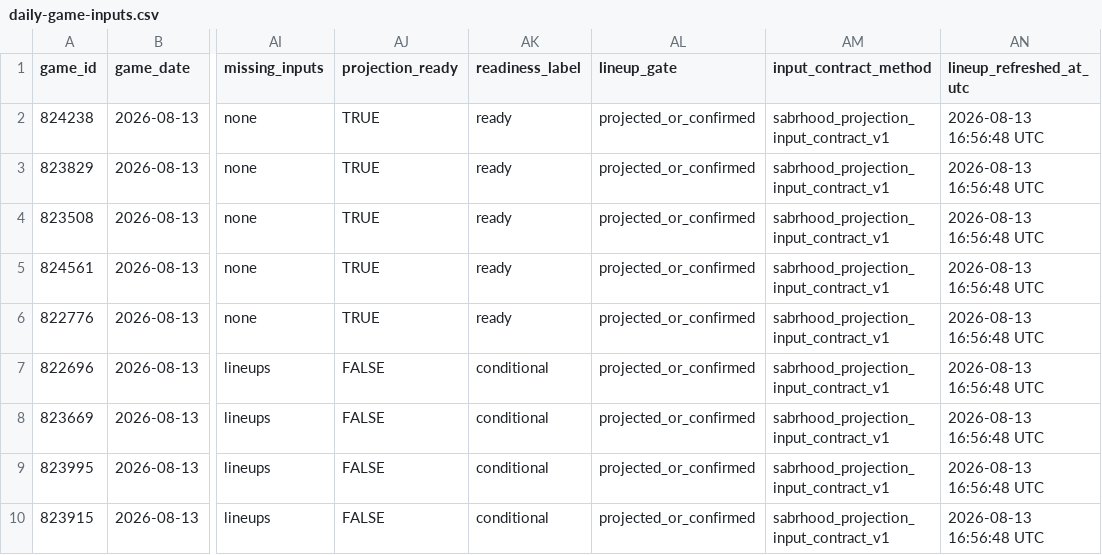
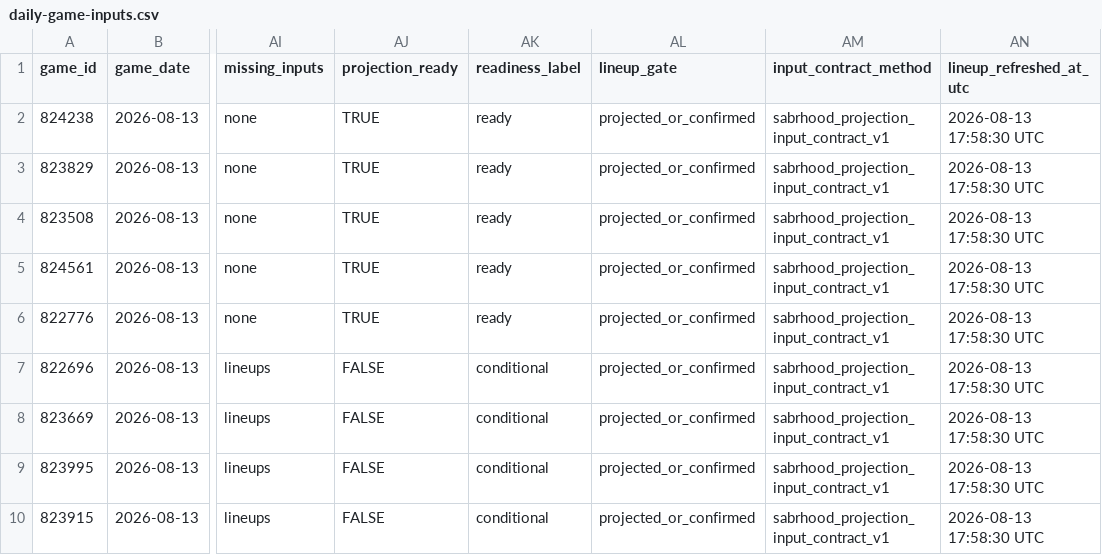
Before and after one commit to tjohnschultz/thesabrhood, a CSV file: data/derived/daily-game-inputs.csv, drawn as a sheet; only a part is shown, gaps mark what is left out; the diff names each change by its address in the sheet, - before the commit and + after, or states it on an @@ line.

```diff
--- a/data/derived/daily-game-inputs.csv
+++ b/data/derived/daily-game-inputs.csv
-AN2:AN10 (lineup_refreshed_at_utc): 2026-08-13 16:56:48 UTC
+AN2:AN10 (lineup_refreshed_at_utc): 2026-08-13 17:58:30 UTC
```
Also changed, not shown: data/derived/daily-matchup-event-model-card.csv, data/derived/daily-matchup-event-probabilities.csv, 25 other files.
